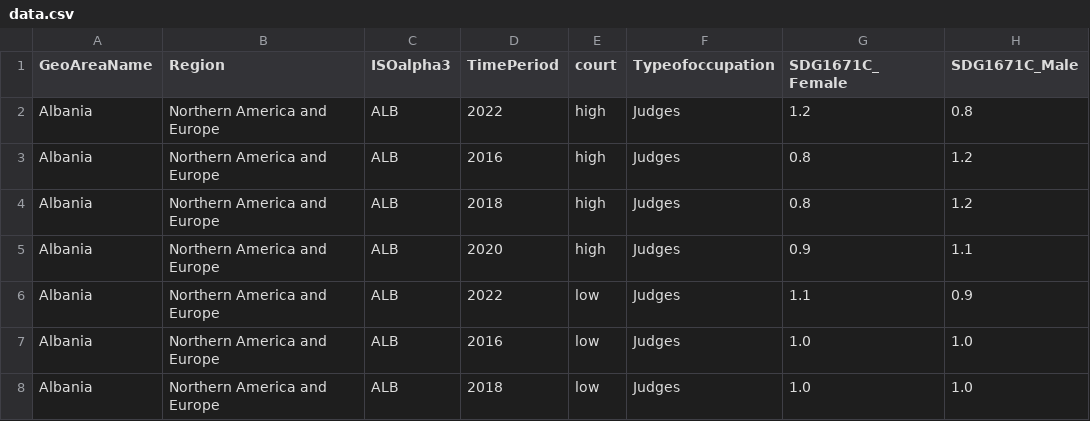
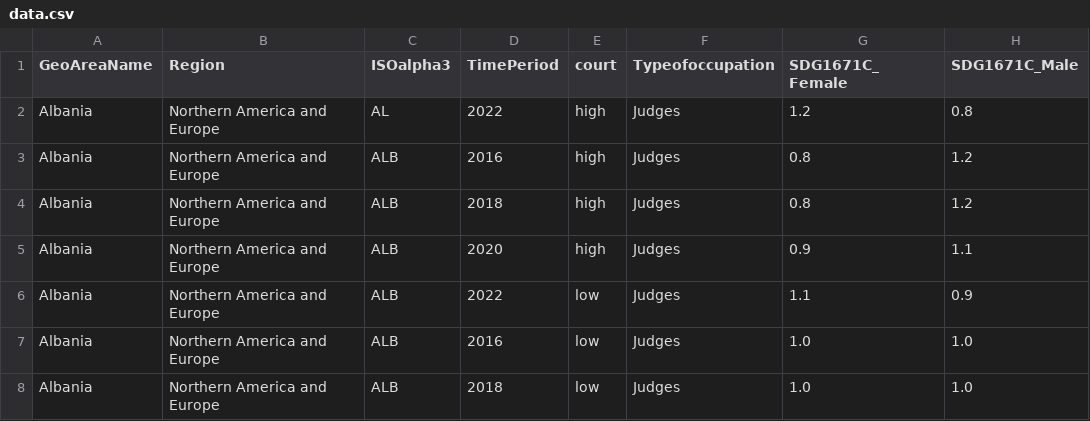
Before and after one commit to UNDP-Data/dv-women-in-judiciary-data, a CSV file: data/data.csv, drawn as a sheet; only a part is shown; the diff names each change by its address in the sheet, - before the commit and + after, or states it on an @@ line.

Commit message:
Fix ISOalpha3 code for Albania in data.csv
This is demo commit

```diff
--- a/data/data.csv
+++ b/data/data.csv
-C2 (ISOalpha3): ALB
+C2 (ISOalpha3): AL
```
